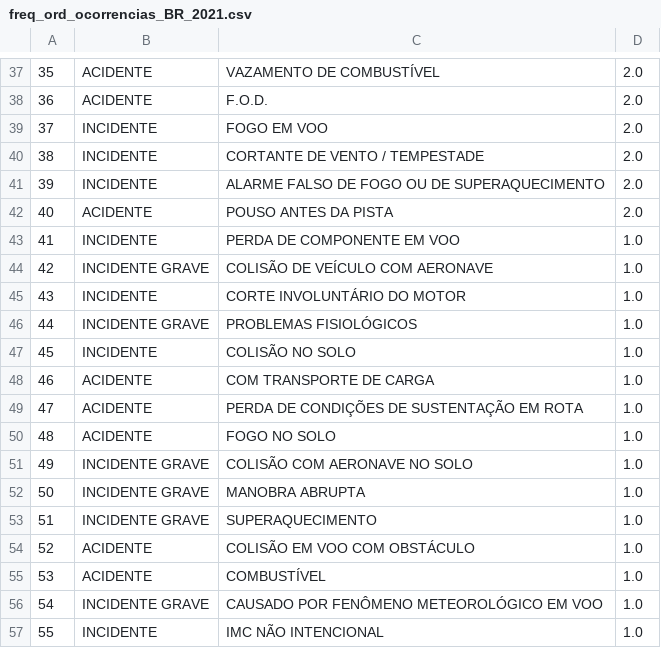
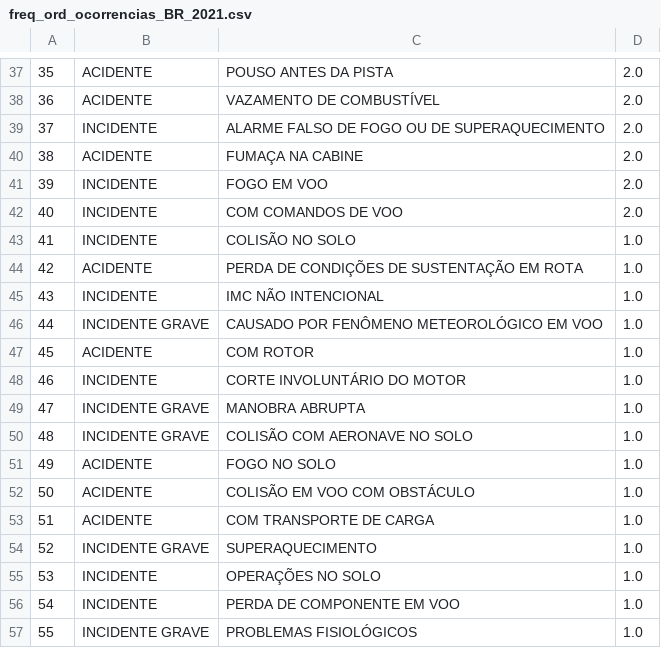
Before and after one commit to vitor-martinsb/ocorrencia_aero, a CSV file: output/freq_ord_ocorrencias_BR_2021.csv, drawn as a sheet; only a part is shown, gaps mark what is left out; the diff covers the shown part only.

```diff
--- a/output/freq_ord_ocorrencias_BR_2021.csv
+++ b/output/freq_ord_ocorrencias_BR_2021.csv
@@ -37,21 +37,21 @@
-35,ACIDENTE,VAZAMENTO DE COMBUSTÍVEL,2.0
-36,ACIDENTE,F.O.D.,2.0
-37,INCIDENTE,FOGO EM VOO,2.0
-38,INCIDENTE,CORTANTE DE VENTO / TEMPESTADE,2.0
-39,INCIDENTE,ALARME FALSO DE FOGO OU DE SUPERAQUECIMENTO,2.0
-40,ACIDENTE,POUSO ANTES DA PISTA,2.0
-41,INCIDENTE,PERDA DE COMPONENTE EM VOO,1.0
-42,INCIDENTE GRAVE,COLISÃO DE VEÍCULO COM AERONAVE,1.0
-43,INCIDENTE,CORTE INVOLUNTÁRIO DO MOTOR,1.0
-44,INCIDENTE GRAVE,PROBLEMAS FISIOLÓGICOS,1.0
-45,INCIDENTE,COLISÃO NO SOLO,1.0
-46,ACIDENTE,COM TRANSPORTE DE CARGA,1.0
-47,ACIDENTE,PERDA DE CONDIÇÕES DE SUSTENTAÇÃO EM ROTA,1.0
-48,ACIDENTE,FOGO NO SOLO,1.0
-49,INCIDENTE GRAVE,COLISÃO COM AERONAVE NO SOLO,1.0
-50,INCIDENTE GRAVE,MANOBRA ABRUPTA,1.0
-51,INCIDENTE GRAVE,SUPERAQUECIMENTO,1.0
-52,ACIDENTE,COLISÃO EM VOO COM OBSTÁCULO,1.0
-53,ACIDENTE,COMBUSTÍVEL,1.0
-54,INCIDENTE GRAVE,CAUSADO POR FENÔMENO METEOROLÓGICO EM VOO,1.0
-55,INCIDENTE,IMC NÃO INTENCIONAL,1.0
+35,ACIDENTE,POUSO ANTES DA PISTA,2.0
+36,ACIDENTE,VAZAMENTO DE COMBUSTÍVEL,2.0
+37,INCIDENTE,ALARME FALSO DE FOGO OU DE SUPERAQUECIMENTO,2.0
+38,ACIDENTE,FUMAÇA NA CABINE,2.0
+39,INCIDENTE,FOGO EM VOO,2.0
+40,INCIDENTE,COM COMANDOS DE VOO,2.0
+41,INCIDENTE,COLISÃO NO SOLO,1.0
+42,ACIDENTE,PERDA DE CONDIÇÕES DE SUSTENTAÇÃO EM ROTA,1.0
+43,INCIDENTE,IMC NÃO INTENCIONAL,1.0
+44,INCIDENTE GRAVE,CAUSADO POR FENÔMENO METEOROLÓGICO EM VOO,1.0
+45,ACIDENTE,COM ROTOR,1.0
+46,INCIDENTE,CORTE INVOLUNTÁRIO DO MOTOR,1.0
+47,INCIDENTE GRAVE,MANOBRA ABRUPTA,1.0
+48,INCIDENTE GRAVE,COLISÃO COM AERONAVE NO SOLO,1.0
+49,ACIDENTE,FOGO NO SOLO,1.0
+50,ACIDENTE,COLISÃO EM VOO COM OBSTÁCULO,1.0
+51,ACIDENTE,COM TRANSPORTE DE CARGA,1.0
+52,INCIDENTE GRAVE,SUPERAQUECIMENTO,1.0
+53,INCIDENTE,OPERAÇÕES NO SOLO,1.0
+54,INCIDENTE,PERDA DE COMPONENTE EM VOO,1.0
+55,INCIDENTE GRAVE,PROBLEMAS FISIOLÓGICOS,1.0
```
Also changed, not shown: 37 edited cells elsewhere in this file, output/freq_ord_ocorrencias_ES_2021.csv, output/freq_ord_ocorrencias_MG_2021.csv, 5 other files.
